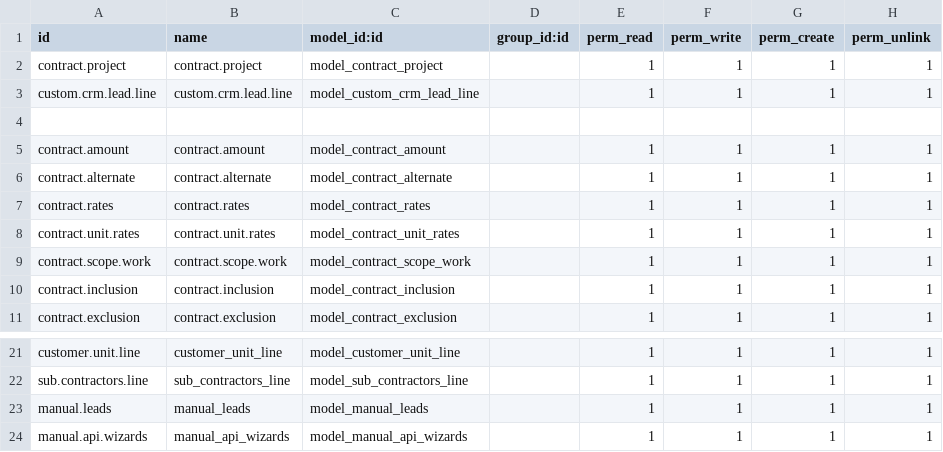
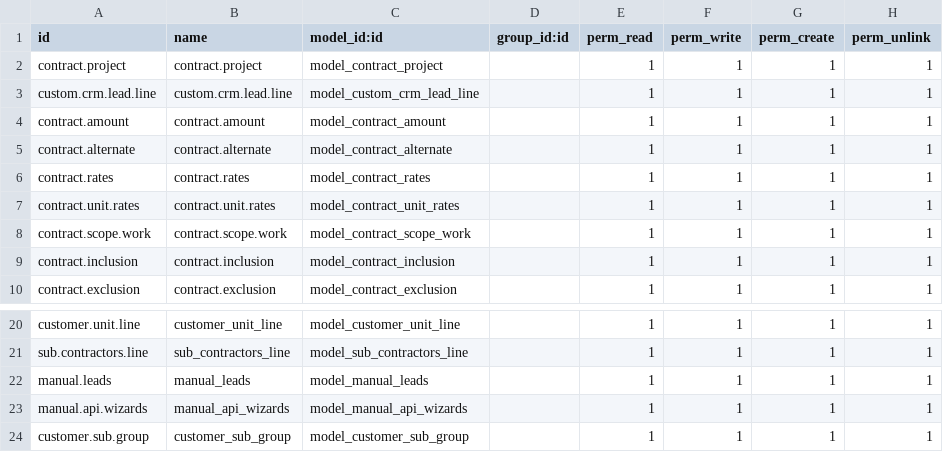
Before and after one commit to Sanmeet09/VConstruct, a CSV file: contract/security/ir.model.access.csv, drawn as a sheet; only a part is shown, gaps mark what is left out.

```diff
--- a/contract/security/ir.model.access.csv
+++ b/contract/security/ir.model.access.csv
@@ -3,3 +3,2 @@ contract.project,contract.project,model_contract_project,,1,1,1,1
 custom.crm.lead.line,custom.crm.lead.line,model_custom_crm_lead_line,,1,1,1,1
-
 contract.amount,contract.amount,model_contract_amount,,1,1,1,1
@@ -24 +23,2 @@ manual.leads,manual_leads,model_manual_leads,,1,1,1,1
 manual.api.wizards,manual_api_wizards,model_manual_api_wizards,,1,1,1,1
+customer.sub.group,customer_sub_group,model_customer_sub_group,,1,1,1,1
```
Also changed, not shown: 16 other files.
